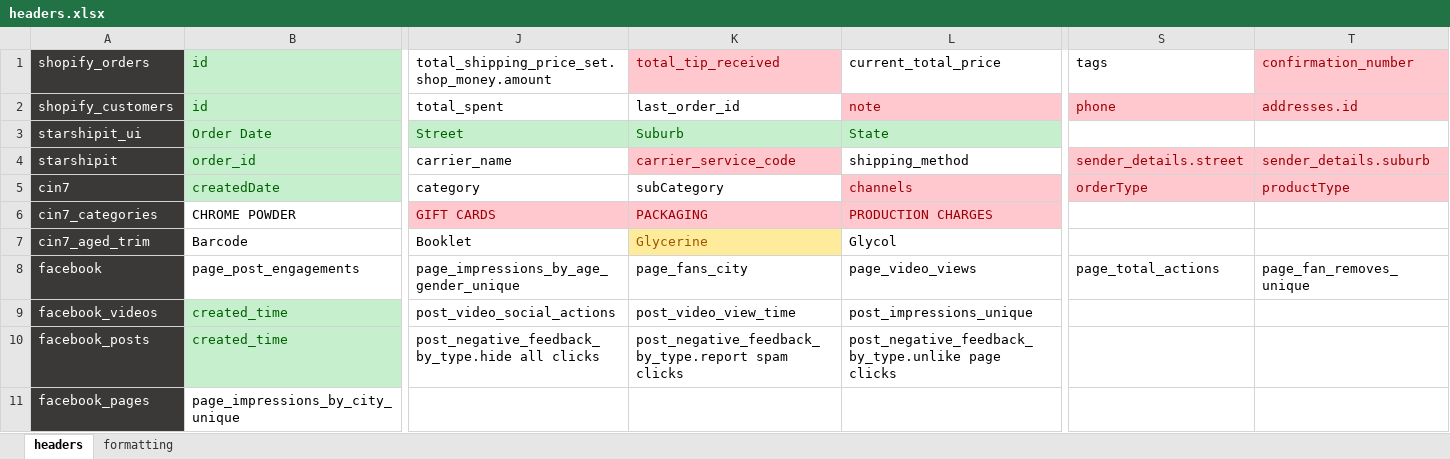
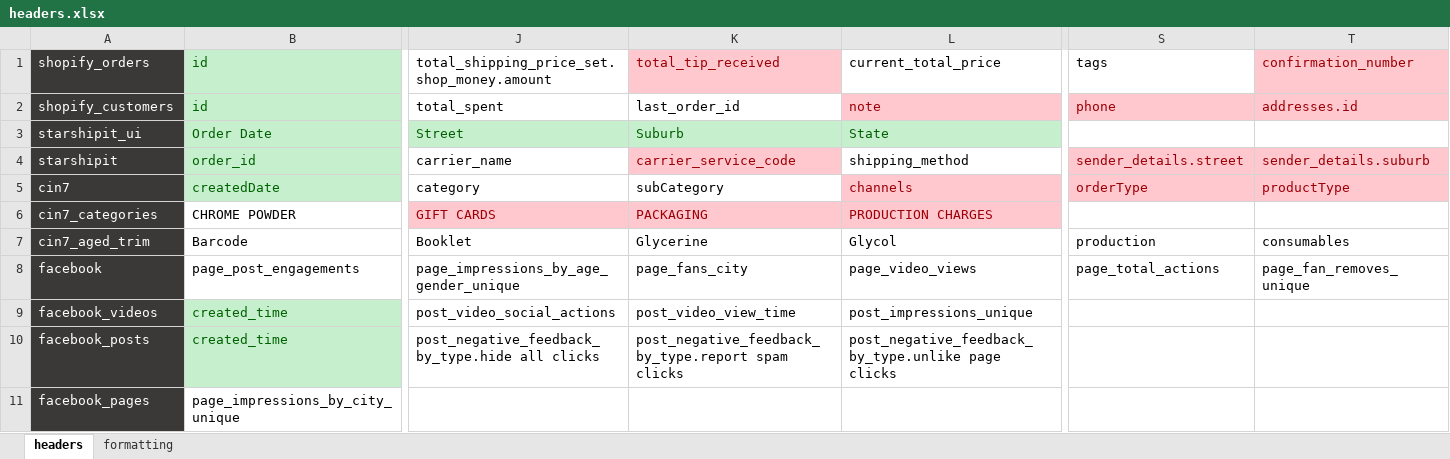
Before and after one commit to zandervonn/AnalyticsAutomation, an Excel workbook: config/headers.xlsx, sheet headers, drawn as a sheet; only a part is shown, gaps mark what is left out; values as stored, in another font and other column widths than the file's, no borders; the diff names each change by its address in the sheet, - before the commit and + after, or states it on an @@ line.

```diff
--- a/config/headers.xlsx (sheet headers)
+++ b/config/headers.xlsx (sheet headers)
@@ K7 fill: #FFEB9C → none, text colour: #9C5700 → black @@
-S7: (empty)
+S7: production
-T7: (empty)
+T7: consumables
```
Also changed, not shown: 1 other file.
